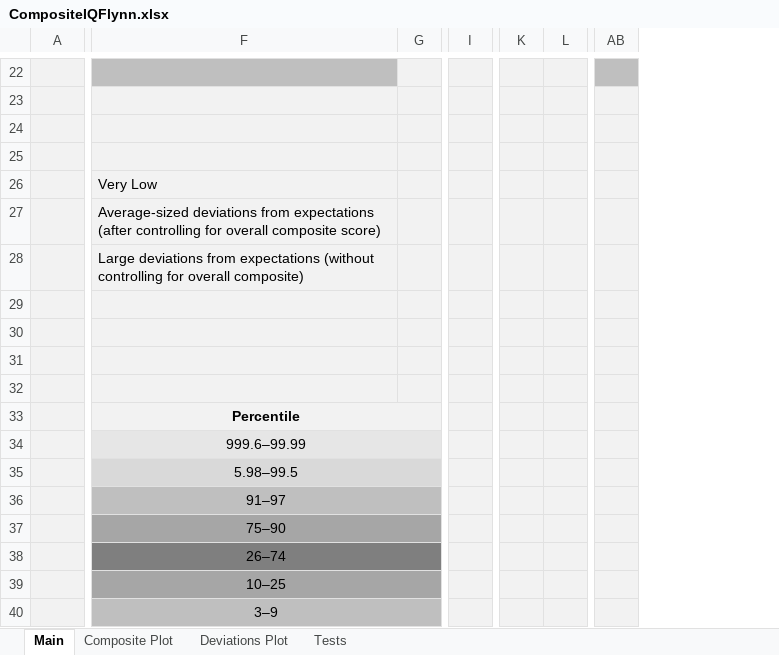
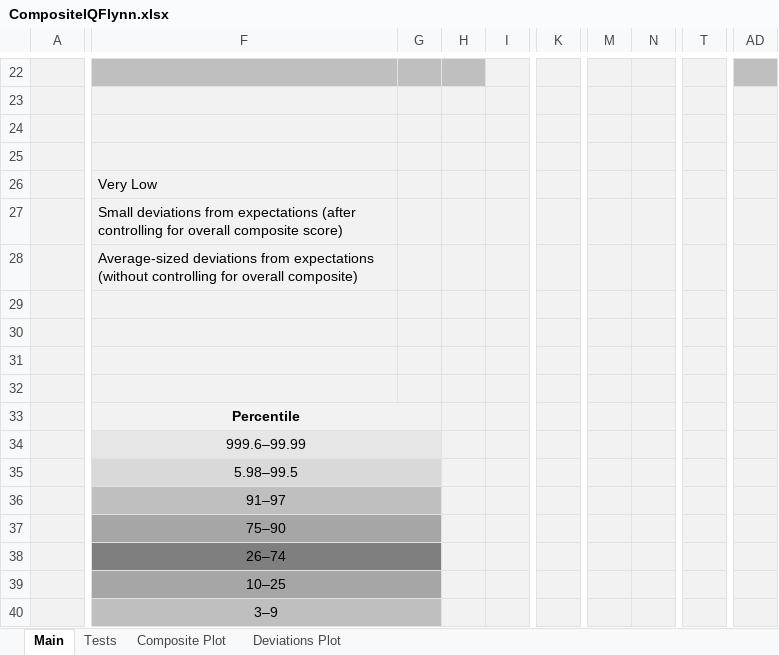
Before and after one commit to wjschne/assessingpsyche_resources, an Excel workbook: CompositeIQFlynn.xlsx, sheet Main, drawn as a sheet; only a part is shown, gaps mark what is left out; values as stored, in another font and other column widths than the file's, no borders; charts and pictures and conditional formats not drawn; removed rows and columns are numbered as before the commit, all else as after; rows hold the shown columns only; the diff covers the shown part only; the diff names each change by its address in the sheet, - before the commit and + after, or states it on an @@ line.

Commit message:
breit et al

```diff
--- a/CompositeIQFlynn.xlsx (sheet Main)
+++ b/CompositeIQFlynn.xlsx (sheet Main)
@@ sheet tab order changed: Main | Tests | Composite Plot | Deviations Plot @@
+column G, empty
+column H, empty
-column I, empty
+column K, empty
-column K, empty
-column L, empty
+column M, empty
+column N, empty
+column T, empty
-column AB, empty
+column AD, empty
-row 27:  | Average-sized deviations from expectations (after controlling for overall composite score)
-row 28:  | Large deviations from expectations (without controlling for overall composite)
-row 29: (empty)
-row 30: (empty)
+row 27:  | Small deviations from expectations (after controlling for overall composite score)
+row 28:  | Average-sized deviations from expectations (without controlling for overall composite)
+row 29: (empty)
+row 30: (empty)
-F33:G33 merged
+F33:G33 merged
-F34:G34 merged
+F34:G34 merged
-F35:G35 merged
+F35:G35 merged
-I35 fill: #D9D9D9
+I35 fill: #F2F2F2
-F36:G36 merged
+F36:G36 merged
-I36 fill: #BFBFBF
+I36 fill: #F2F2F2
-F37:G37 merged
+F37:G37 merged
-I37 fill: #A6A6A6
+I37 fill: #F2F2F2
-F38:G38 merged
+F38:G38 merged
-I38 fill: #7F7F7F
+I38 fill: #F2F2F2
-F39:G39 merged
+F39:G39 merged
-I39 fill: #A6A6A6
+I39 fill: #F2F2F2
-F40:G40 merged
+F40:G40 merged
-I40 fill: #BFBFBF
+I40 fill: #F2F2F2
```
Also changed, not shown: 8 added rows, 8 removed rows, 10 added columns, 11 removed columns, 6 edited cells, cell formats and merged cells elsewhere in this sheet, sheet Tests, formulas that keep their value, charts or pictures.
